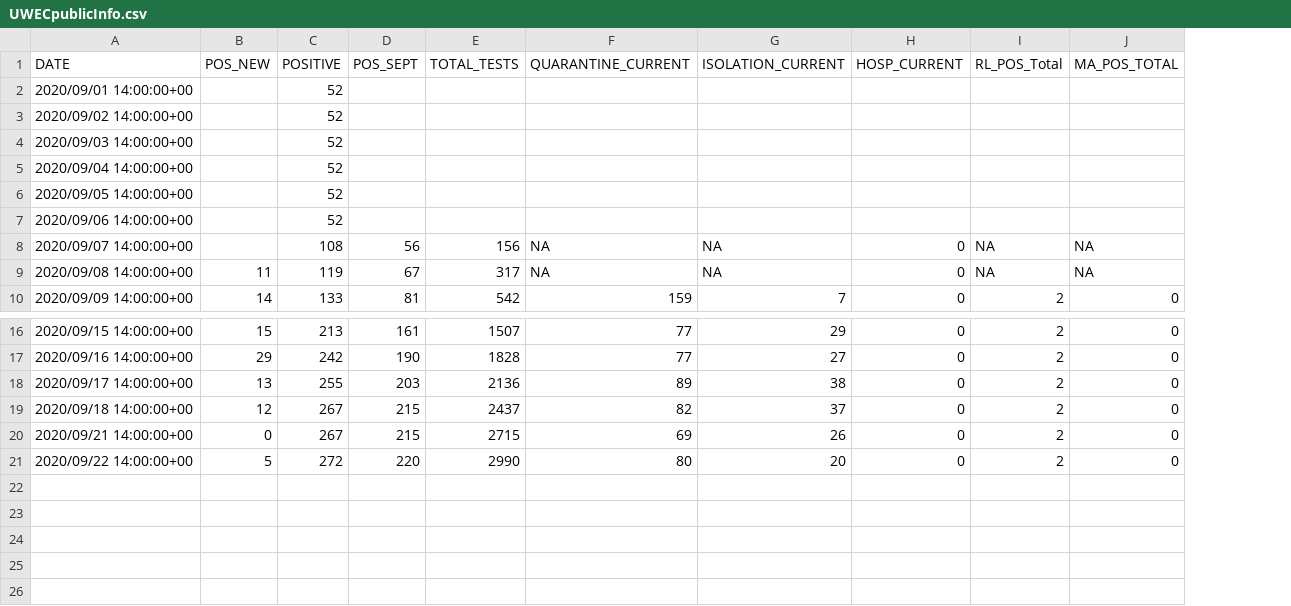
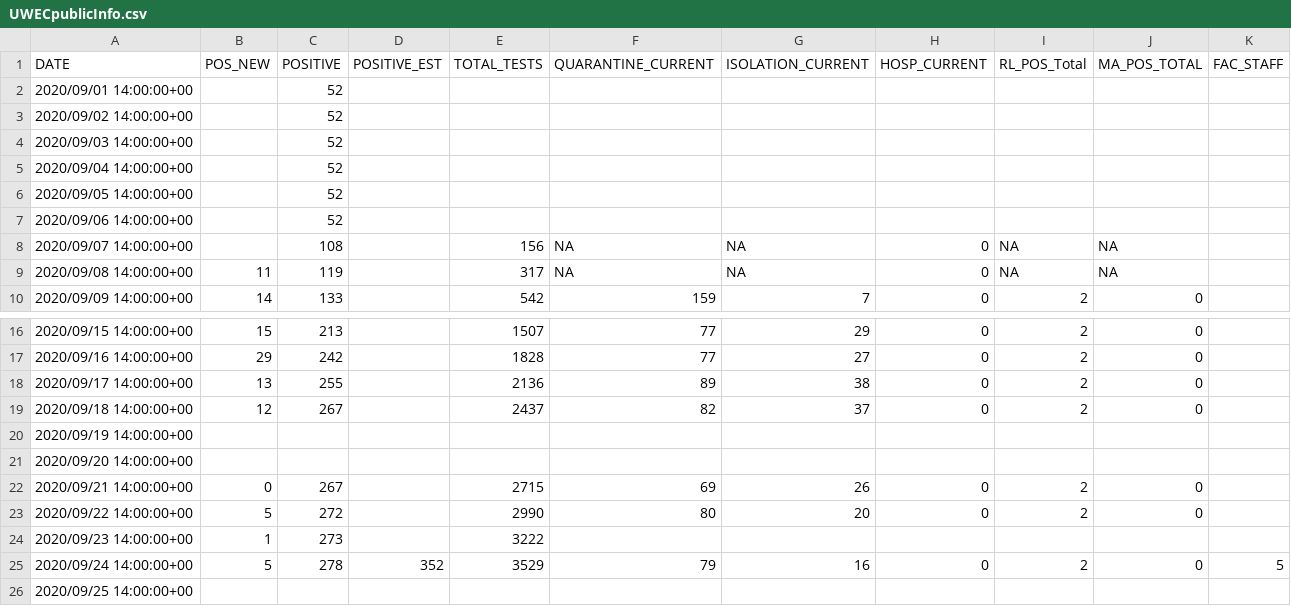
Before and after one commit to jjkraker/EauClaireCOVIDsummary, a CSV file: UWECpublicInfo.csv, drawn as a sheet; only a part is shown, gaps mark what is left out; removed rows and columns are numbered as before the commit, all else as after; the diff names each change by its address in the sheet, - before the commit and + after, or states it on an @@ line.

Commit message:
sept 25 update

```diff
--- a/UWECpublicInfo.csv
+++ b/UWECpublicInfo.csv
-column D (POS_SEPT), rows 8-10: 56 | 67 | 81; rows 16-21: 161 | 190 | 203 | 215 | 215 | 220
+column D (POSITIVE_EST), empty
+column K (FAC_STAFF), empty
+row 20: 2020/09/19 14:00:00+00
+row 21: 2020/09/20 14:00:00+00
+row 24: 2020/09/23 14:00:00+00 | 1 | 273 |  | 3222
+row 25: 2020/09/24 14:00:00+00 | 5 | 278 | 352 | 3529 | 79 | 16 | 0 | 2 | 0 | 5
+row 26: 2020/09/25 14:00:00+00
```
Also changed, not shown: 3 other files.
